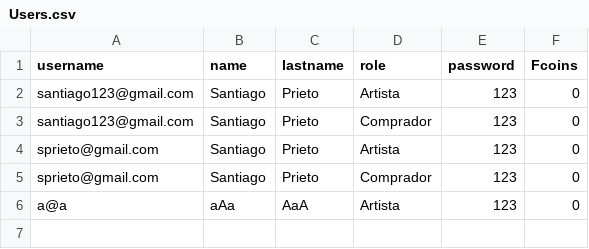
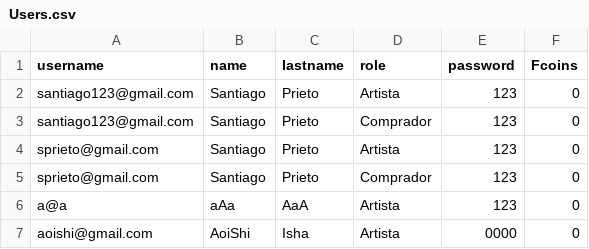
Before and after one commit to JOR4M0519/WSRestNear, a CSV file: src/main/resources/Users.csv, drawn as a sheet; the diff names each change by its address in the sheet, - before the commit and + after, or states it on an @@ line.

```diff
--- a/src/main/resources/Users.csv
+++ b/src/main/resources/Users.csv
+row 7: aoishi@gmail.com | AoiShi | Isha | Artista | 0000 | 0
```
Also changed, not shown: src/main/resources/Nfts.csv, 13 other files.
